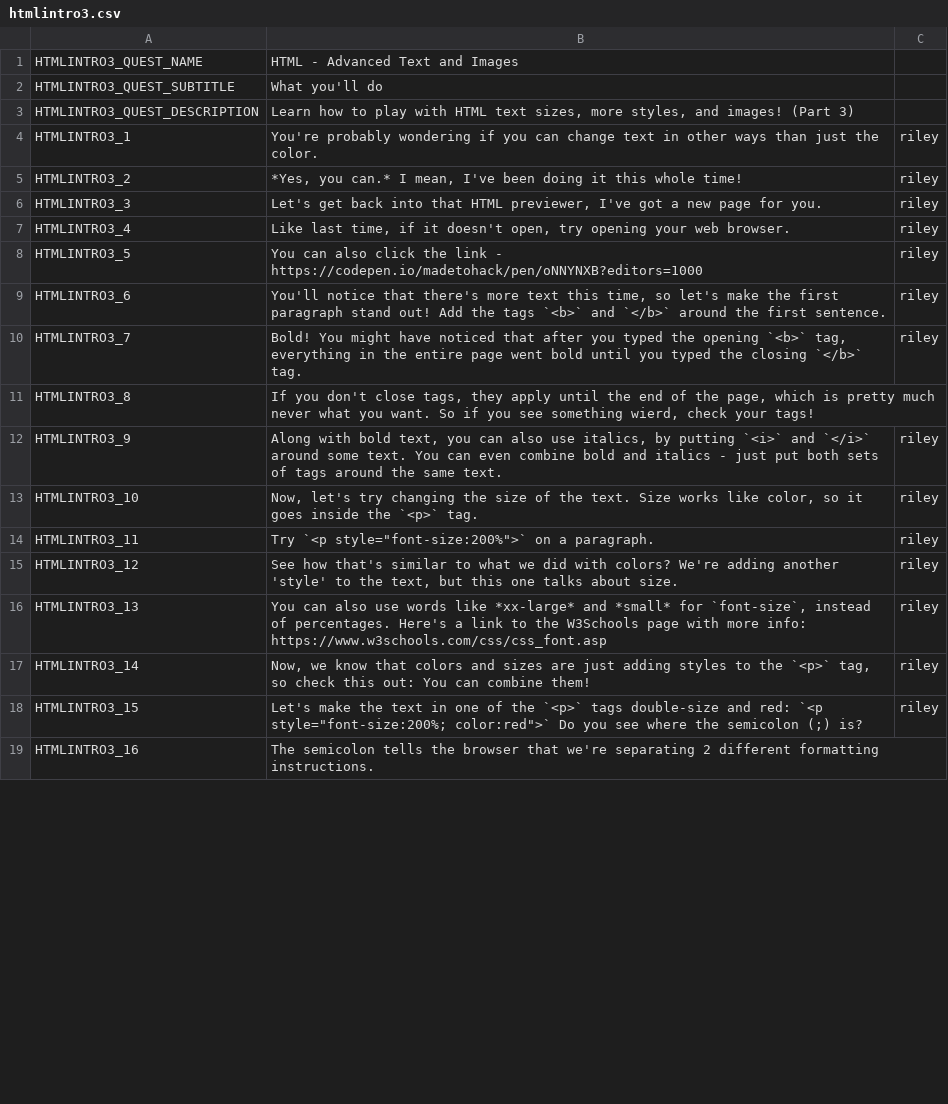
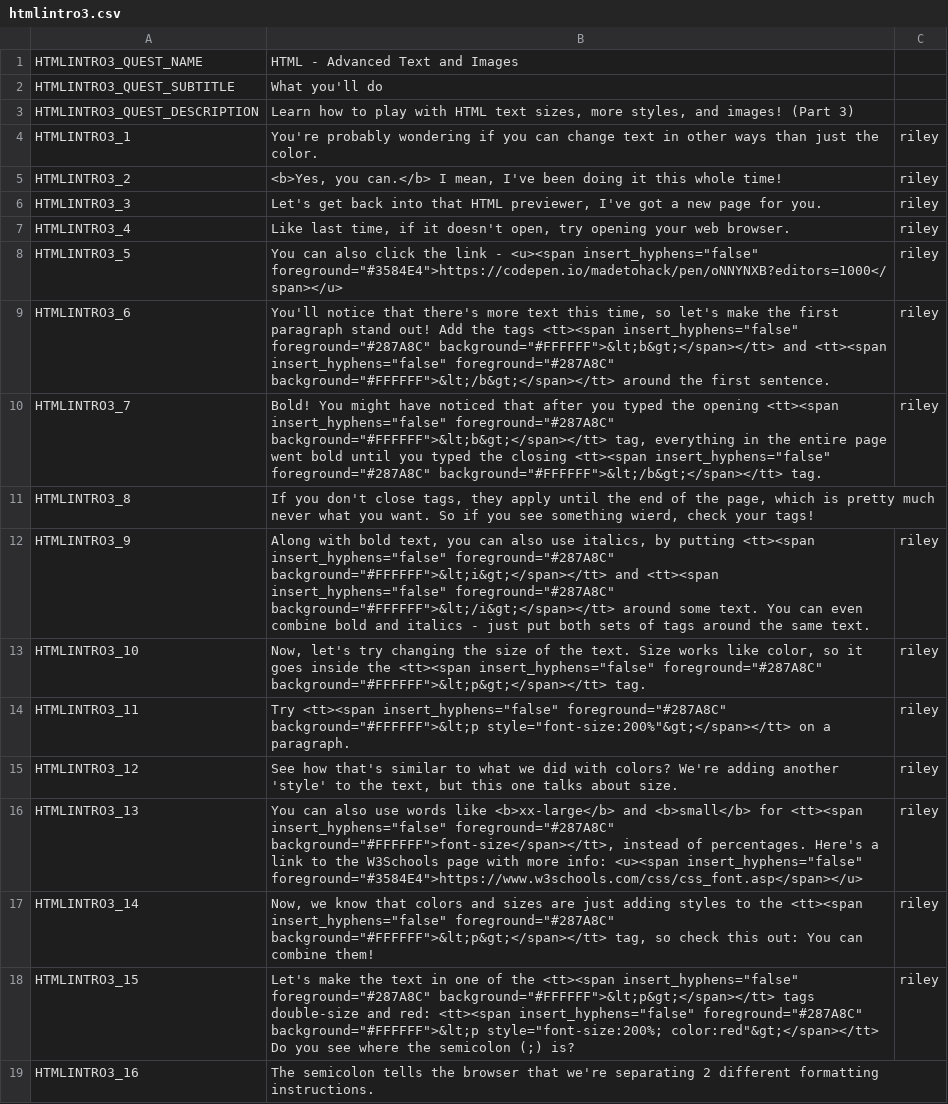
Before and after one commit to endlessm/clubhouse, a CSV file: data/quests_strings/htmlintro3.csv, drawn as a sheet; only a part is shown; the diff covers the shown part only.

```diff
--- a/data/quests_strings/htmlintro3.csv
+++ b/data/quests_strings/htmlintro3.csv
@@ -4,16 +4,16 @@ HTMLINTRO3_QUEST_DESCRIPTION,"Learn how to play with HTML text sizes, more style
 HTMLINTRO3_1,You're probably wondering if you can change text in other ways than just the color.,riley,,,
-HTMLINTRO3_2,"*Yes, you can.* I mean, I've been doing it this whole time!",riley,,,
+HTMLINTRO3_2,"<b>Yes, you can.</b> I mean, I've been doing it this whole time!",riley,,,
 HTMLINTRO3_3,"Let's get back into that HTML previewer, I've got a new page for you.",riley,,,
 HTMLINTRO3_4,"Like last time, if it doesn't open, try opening your web browser.",riley,,,
-HTMLINTRO3_5,You can also click the link - https://codepen.io/madetohack/pen/oNNYNXB?editors=1000,riley,,,
-HTMLINTRO3_6,"You'll notice that there's more text this time, so let's make the first paragraph stand out! Add the tags `<b>` and `</b>` around the first sentence.",riley,,,
-HTMLINTRO3_7,"Bold! You might have noticed that after you typed the opening `<b>` tag, everything in the entire page went bold until you typed the closing `</b>` tag.",riley,,,
+HTMLINTRO3_5,"You can also click the link - <u><span insert_hyphens=""false"" foreground=""#3584E4"">https://codepen.io/madetohack/pen/oNNYNXB?editors=1000</span></u>",riley,,,
+HTMLINTRO3_6,"You'll notice that there's more text this time, so let's make the first paragraph stand out! Add the tags <tt><span insert_hyphens=""false"" foreground=""#287A8C"" background=""#FFFFFF"">&lt;b&gt;</span></tt> and <tt><span insert_hyphens=""false"" foreground=""#287A8C"" background=""#FFFFFF"">&lt;/b&gt;</span></tt> around the first sentence.",riley,,,
+HTMLINTRO3_7,"Bold! You might have noticed that after you typed the opening <tt><span insert_hyphens=""false"" foreground=""#287A8C"" background=""#FFFFFF"">&lt;b&gt;</span></tt> tag, everything in the entire page went bold until you typed the closing <tt><span insert_hyphens=""false"" foreground=""#287A8C"" background=""#FFFFFF"">&lt;/b&gt;</span></tt> tag.",riley,,,
 HTMLINTRO3_8,"If you don't close tags, they apply until the end of the page, which is pretty much never what you want. So if you see something wierd, check your tags!",,,,
-HTMLINTRO3_9,"Along with bold text, you can also use italics, by putting `<i>` and `</i>` around some text. You can even combine bold and italics - just put both sets of tags around the same text.",riley,,,
-HTMLINTRO3_10,"Now, let's try changing the size of the text. Size works like color, so it goes inside the `<p>` tag.",riley,,,
-HTMLINTRO3_11,"Try `<p style=""font-size:200%"">` on a paragraph.",riley,,,
+HTMLINTRO3_9,"Along with bold text, you can also use italics, by putting <tt><span insert_hyphens=""false"" foreground=""#287A8C"" background=""#FFFFFF"">&lt;i&gt;</span></tt> and <tt><span insert_hyphens=""false"" foreground=""#287A8C"" background=""#FFFFFF"">&lt;/i&gt;</span></tt> around some text. You can even combine bold and italics - just put both sets of tags around the same text.",riley,,,
+HTMLINTRO3_10,"Now, let's try changing the size of the text. Size works like color, so it goes inside the <tt><span insert_hyphens=""false"" foreground=""#287A8C"" background=""#FFFFFF"">&lt;p&gt;</span></tt> tag.",riley,,,
+HTMLINTRO3_11,"Try <tt><span insert_hyphens=""false"" foreground=""#287A8C"" background=""#FFFFFF"">&lt;p style=""font-size:200%""&gt;</span></tt> on a paragraph.",riley,,,
 HTMLINTRO3_12,"See how that's similar to what we did with colors? We're adding another 'style' to the text, but this one talks about size.",riley,,,
-HTMLINTRO3_13,"You can also use words like *xx-large* and *small* for `font-size`, instead of percentages. Here's a link to the W3Schools page with more info: https://www.w3schools.com/css/css_font.asp",riley,,,
-HTMLINTRO3_14,"Now, we know that colors and sizes are just adding styles to the `<p>` tag, so check this out: You can combine them!",riley,,,
-HTMLINTRO3_15,"Let's make the text in one of the `<p>` tags double-size and red: `<p style=""font-size:200%; color:red"">` Do you see where the semicolon (;) is?",riley,,,
+HTMLINTRO3_13,"You can also use words like <b>xx-large</b> and <b>small</b> for <tt><span insert_hyphens=""false"" foreground=""#287A8C"" background=""#FFFFFF"">font-size</span></tt>, instead of percentages. Here's a link to the W3Schools page with more info: <u><span insert_hyphens=""false"" foreground=""#3584E4"">https://www.w3schools.com/css/css_font.asp</span></u>",riley,,,
+HTMLINTRO3_14,"Now, we know that colors and sizes are just adding styles to the <tt><span insert_hyphens=""false"" foreground=""#287A8C"" background=""#FFFFFF"">&lt;p&gt;</span></tt> tag, so check this out: You can combine them!",riley,,,
+HTMLINTRO3_15,"Let's make the text in one of the <tt><span insert_hyphens=""false"" foreground=""#287A8C"" background=""#FFFFFF"">&lt;p&gt;</span></tt> tags double-size and red: <tt><span insert_hyphens=""false"" foreground=""#287A8C"" background=""#FFFFFF"">&lt;p style=""font-size:200%; color:red""&gt;</span></tt> Do you see where the semicolon (;) is?",riley,,,
 HTMLINTRO3_16,The semicolon tells the browser that we're separating 2 different formatting instructions.,,,,
```
Also changed, not shown: 11 edited cells elsewhere in this file, data/quests_strings/holidayposter.csv, data/quests_strings/htmlintro5.csv, 47 other files.
